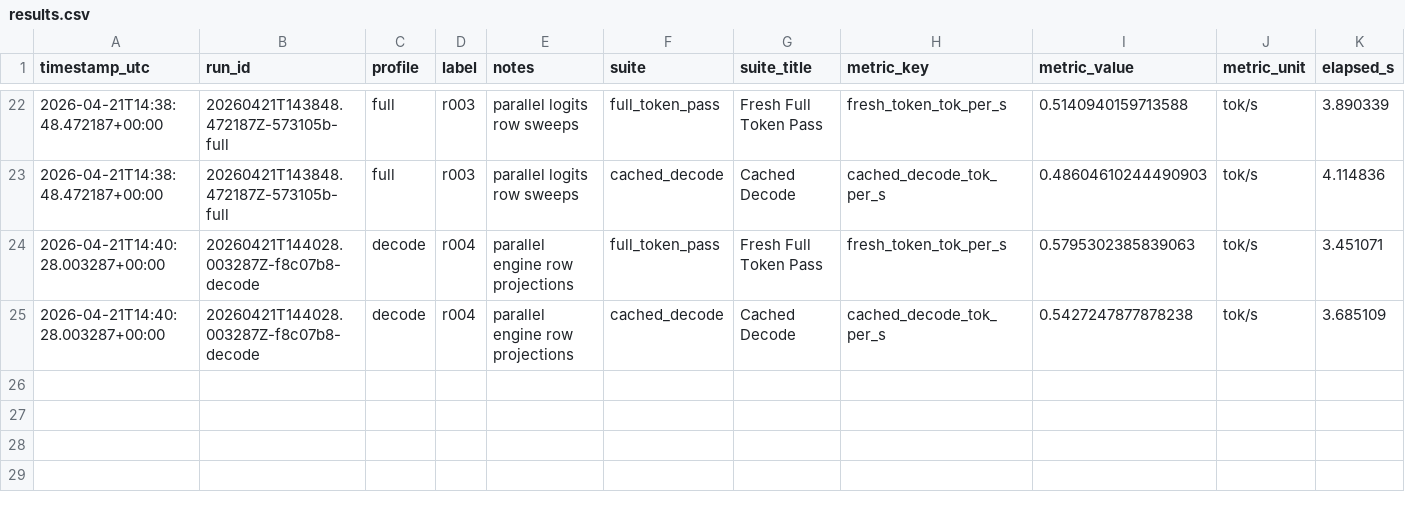
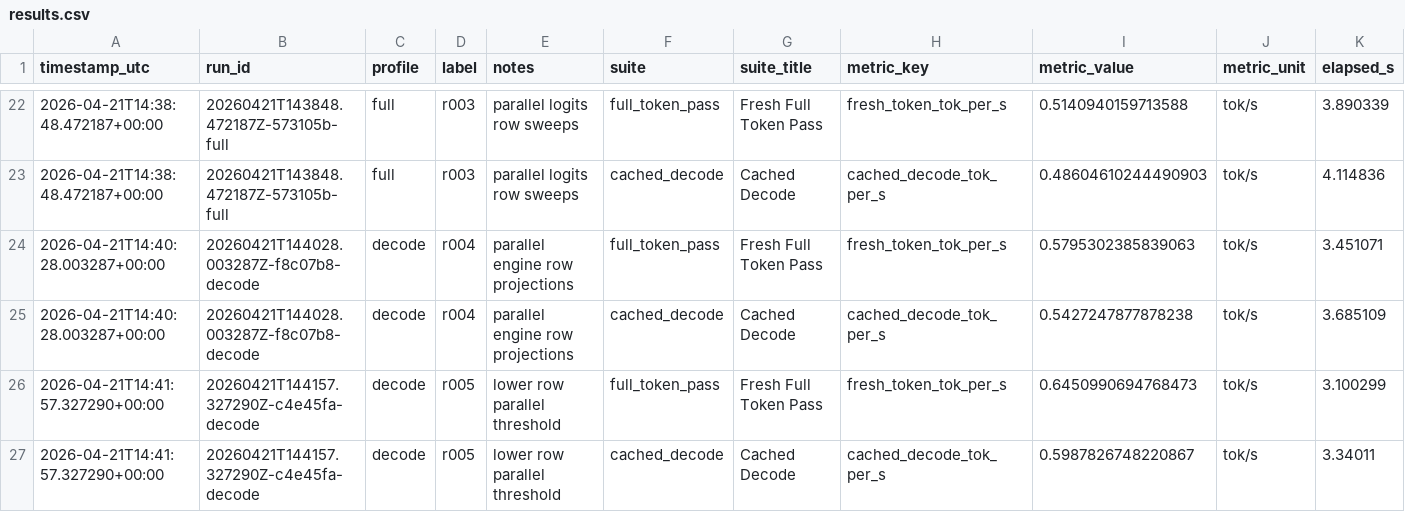
Before and after one commit to DrHB/dtree-mlx, a CSV file: experiments/results.csv, drawn as a sheet; only a part is shown, gaps mark what is left out; rows hold the shown columns only; the diff names each change by its address in the sheet, - before the commit and + after, or states it on an @@ line.

Commit message:
r005 results: lower row parallel threshold [code c4e45fa]

```diff
--- a/experiments/results.csv
+++ b/experiments/results.csv
+row 26: 2026-04-21T14:41:57.327290+00:00 | 20260421T144157.327290Z-c4e45fa-decode | decode | r005 | lower row parallel threshold | full_token_pass | Fresh Full Token Pass | fresh_token_tok_per_s | 0.6450990694768473 | tok/s | 3.100299
+row 27: 2026-04-21T14:41:57.327290+00:00 | 20260421T144157.327290Z-c4e45fa-decode | decode | r005 | lower row parallel threshold | cached_decode | Cached Decode | cached_decode_tok_per_s | 0.5987826748220867 | tok/s | 3.34011
```
Also changed, not shown: 3 other files.
